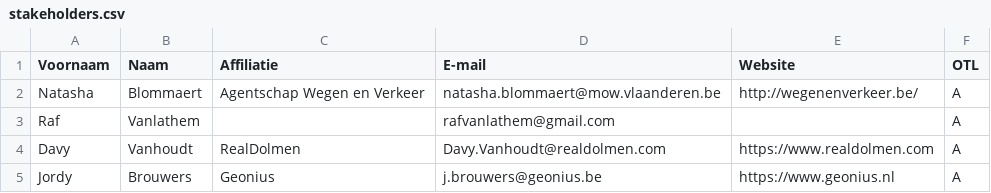
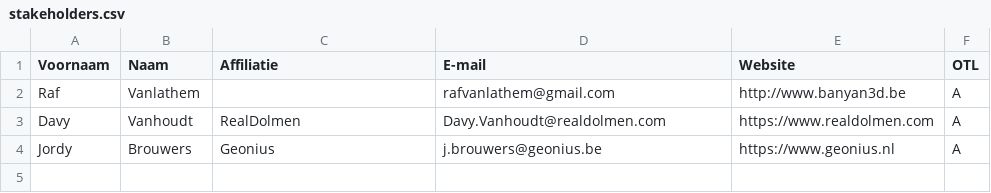
Before and after one commit to bertvannuffelen/demo-otl, a CSV file: stakeholders.csv, drawn as a sheet.

Commit message:
Stakeholders aangepast

```diff
--- a/stakeholders.csv
+++ b/stakeholders.csv
@@ -1,4 +1,3 @@
 Voornaam;Naam;Affiliatie;E-mail;Website;OTL;
-Natasha;Blommaert;Agentschap Wegen en Verkeer;natasha.blommaert@mow.vlaanderen.be;http://wegenenverkeer.be/;A;
-Raf;Vanlathem;;rafvanlathem@gmail.com;;A;
+Raf;Vanlathem;;rafvanlathem@gmail.com;http://www.banyan3d.be;A;
 Davy;Vanhoudt;RealDolmen;Davy.Vanhoudt@realdolmen.com;https://www.realdolmen.com;A;
```
